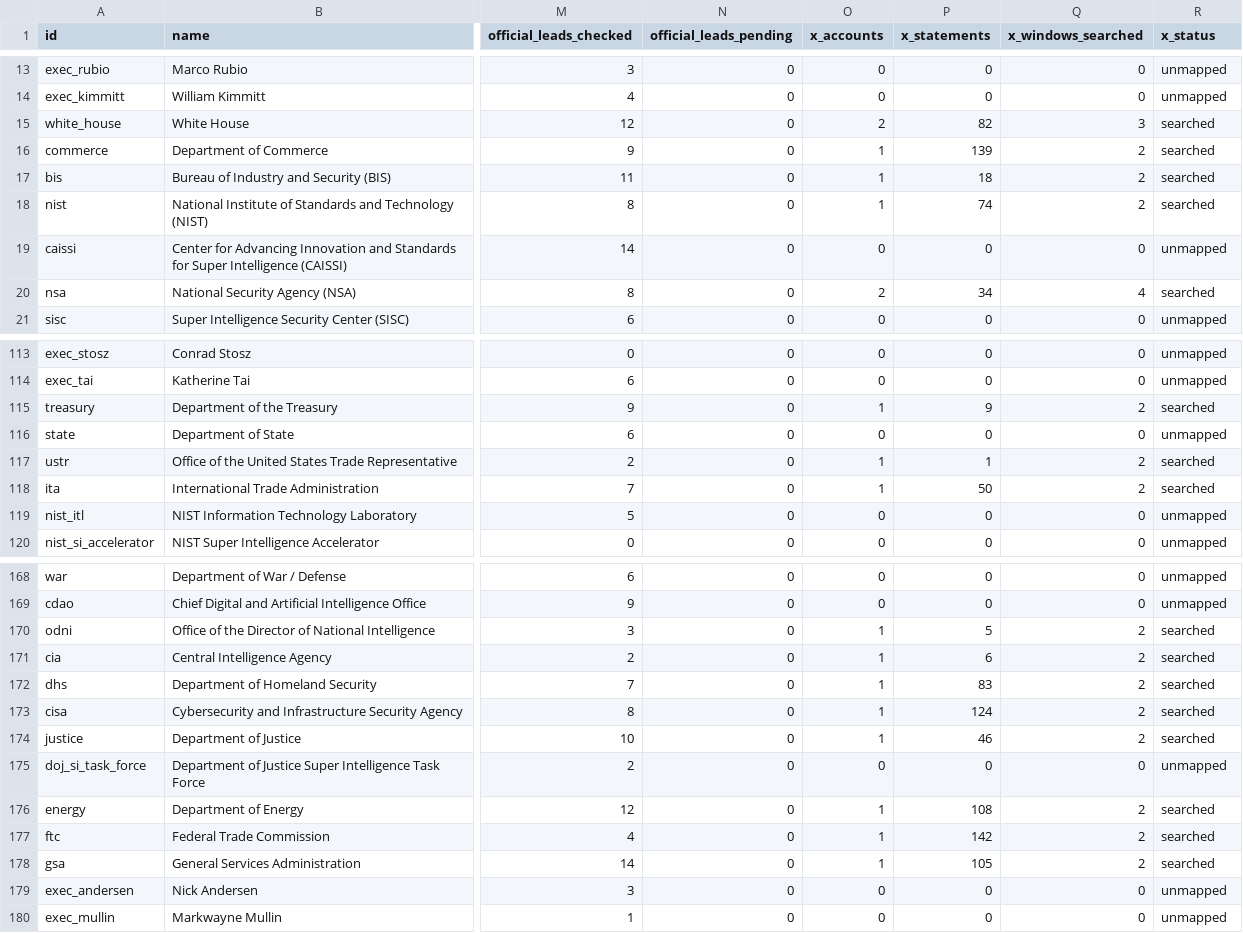
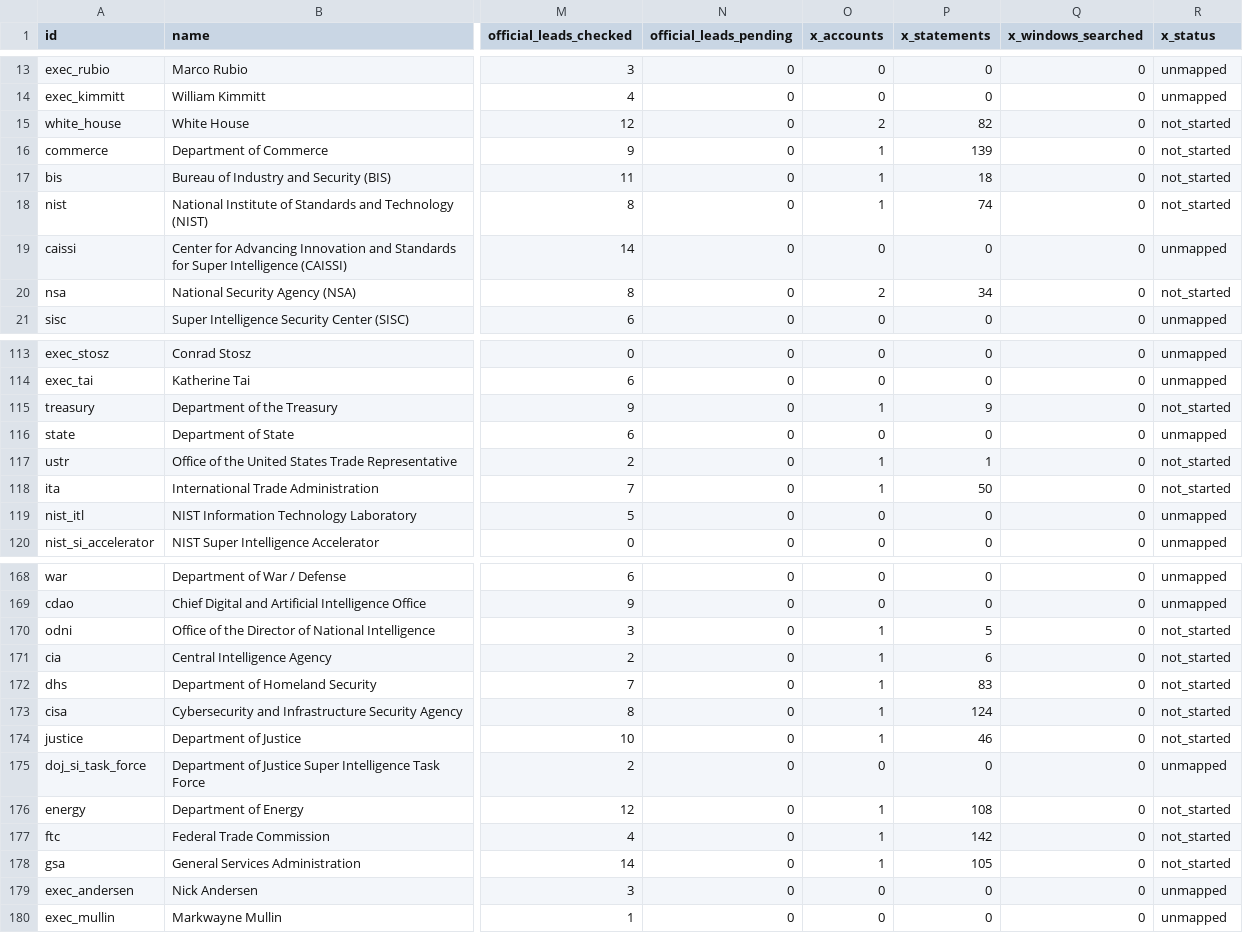
Before and after one commit to harshul-basava/what-washington-says-about-ai, a CSV file: site/data/federal_coverage.csv, drawn as a sheet; only a part is shown, gaps mark what is left out; the diff covers the shown part only; the diff names each change by its address in the sheet, - before the commit and + after, or states it on an @@ line.

```diff
--- a/site/data/federal_coverage.csv
+++ b/site/data/federal_coverage.csv
-Q15 (x_windows_searched): 3
+Q15 (x_windows_searched): 0
-R15:R18 (x_status): searched
+R15:R18 (x_status): not_started
-Q16:Q18 (x_windows_searched): 2
+Q16:Q18 (x_windows_searched): 0
-Q20 (x_windows_searched): 4
+Q20 (x_windows_searched): 0
-R20 (x_status): searched
+R20 (x_status): not_started
-Q115 (x_windows_searched): 2
+Q115 (x_windows_searched): 0
-R115 (x_status): searched
+R115 (x_status): not_started
-Q117:Q118 (x_windows_searched): 2
+Q117:Q118 (x_windows_searched): 0
-R117:R118 (x_status): searched
+R117:R118 (x_status): not_started
-Q170:Q174 (x_windows_searched): 2
+Q170:Q174 (x_windows_searched): 0
-R170:R174 (x_status): searched
+R170:R174 (x_status): not_started
-Q176:Q178 (x_windows_searched): 2
+Q176:Q178 (x_windows_searched): 0
-R176:R178 (x_status): searched
+R176:R178 (x_status): not_started
```
Also changed, not shown: 10 edited cells elsewhere in this file, 21 other files.
